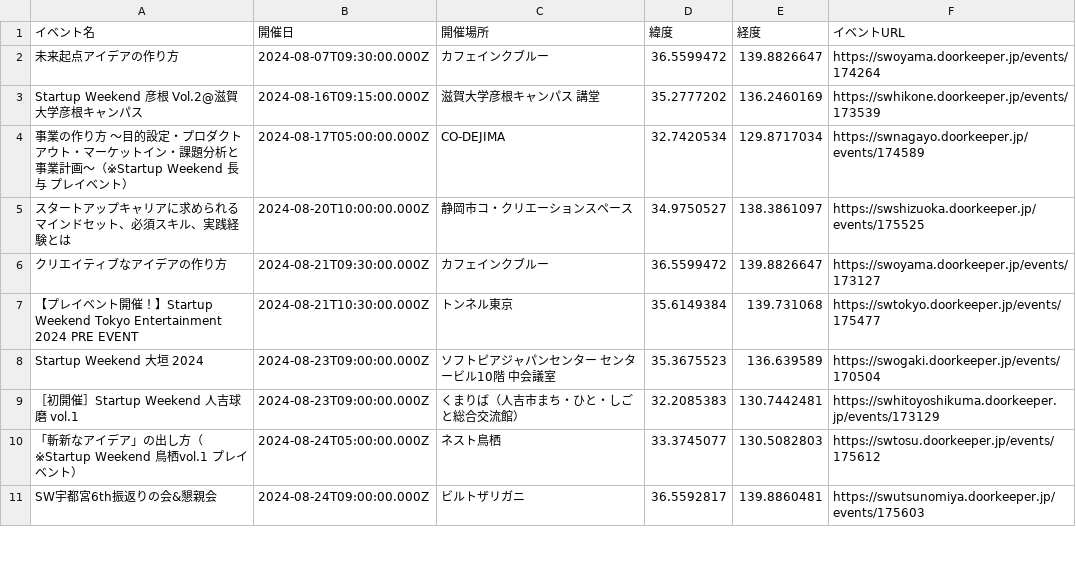
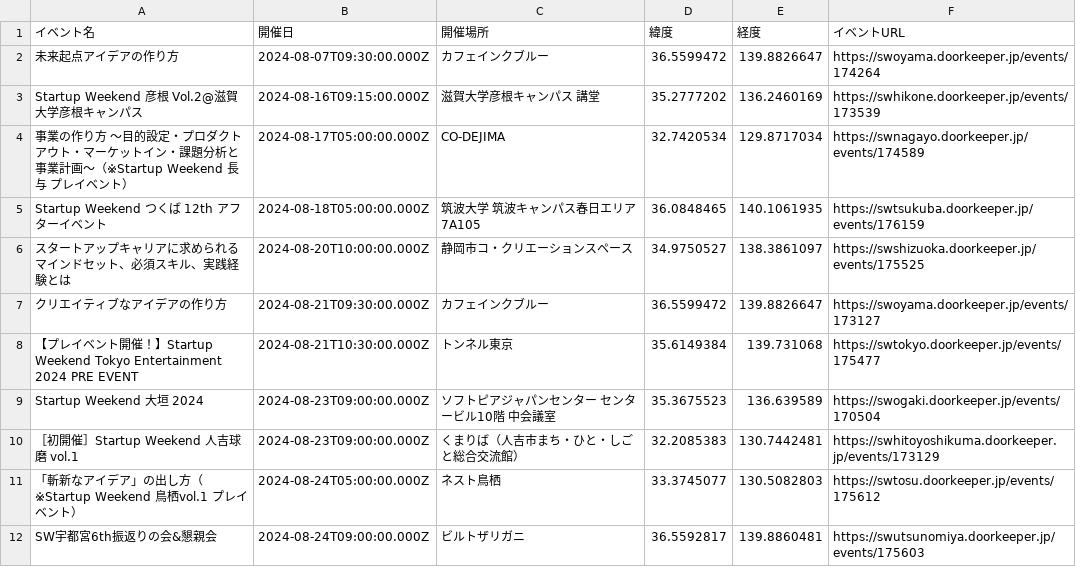
Before and after one commit to hrsano645/swmap-jp, a CSV file: startup_weekend_events.csv, drawn as a sheet; only a part is shown.

```diff
--- a/startup_weekend_events.csv
+++ b/startup_weekend_events.csv
@@ -4,2 +4,3 @@ Startup Weekend 彦根 Vol.2@滋賀大学彦根キャンパス,2024-08-16T09:15:
 事業の作り方 ～目的設定・プロダクトアウト・マーケットイン・課題分析と事業計画～（※Startup Weekend 長与 プレイベント）,2024-08-17T05:00:00.000Z,CO-DEJIMA,32.7420534,129.8717034,https://swnagayo.doorkeeper.jp/events/174589
+Startup Weekend つくば 12th アフターイベント,2024-08-18T05:00:00.000Z,筑波大学 筑波キャンパス春日エリア 7A105,36.0848465,140.1061935,https://swtsukuba.doorkeeper.jp/events/176159
 スタートアップキャリアに求められるマインドセット、必須スキル、実践経験とは,2024-08-20T10:00:00.000Z,静岡市コ・クリエーションスペース,34.9750527,138.3861097,https://swshizuoka.doorkeeper.jp/events/175525
```
Also changed, not shown: 1 other file.
